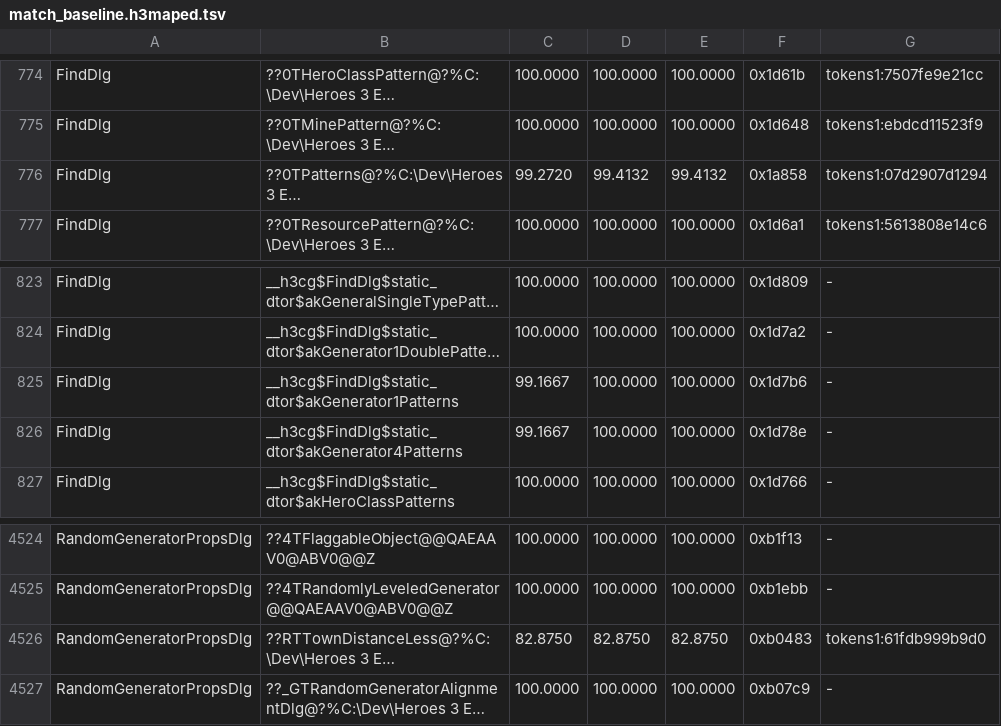
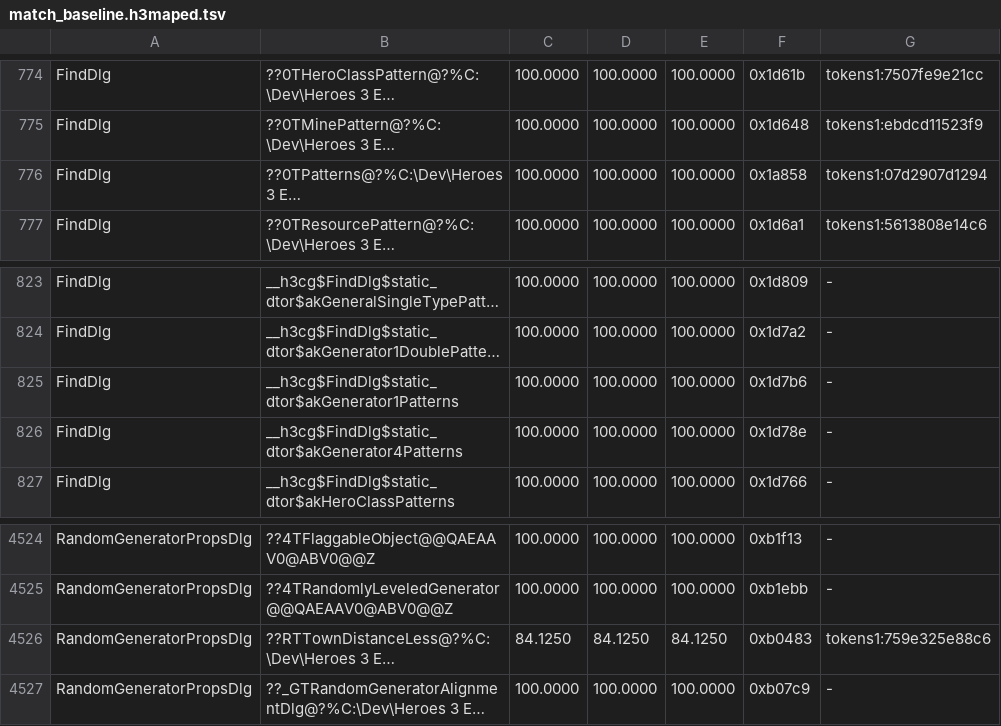
Before and after one commit to philipmendocino/homm3-decomp, a TSV file: config/match_baseline.h3maped.tsv, drawn as a sheet; only a part is shown, gaps mark what is left out; long unchanged cells end in …; the diff names each change by its address in the sheet, - before the commit and + after, or states it on an @@ line.

```diff
--- a/config/match_baseline.h3maped.tsv
+++ b/config/match_baseline.h3maped.tsv
-C776: 99.2720
+C776: 100.0000
-D776: 99.4132
+D776: 100.0000
-E776: 99.4132
+E776: 100.0000
-C825:C826: 99.1667
+C825:C826: 100.0000
-C4526: 82.8750
+C4526: 84.1250
-D4526: 82.8750
+D4526: 84.1250
-E4526: 82.8750
+E4526: 84.1250
-G4526: tokens1:61fdb999b9d0
+G4526: tokens1:759e325e88c6
```
Also changed, not shown: 1 other file.
